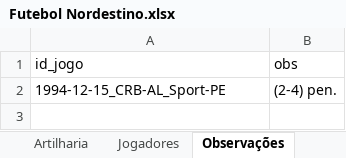
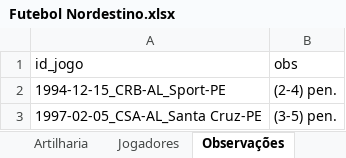
Before and after one commit to PericlesSavio/NE_Dados_FC, an Excel workbook: dados/Futebol Nordestino.xlsx, sheet Observações, drawn as a sheet; values as stored, in another font and other column widths than the file's, no borders; the diff names each change by its address in the sheet, - before the commit and + after, or states it on an @@ line.

```diff
--- a/dados/Futebol Nordestino.xlsx (sheet Observações)
+++ b/dados/Futebol Nordestino.xlsx (sheet Observações)
+row 3: 1997-02-05_CSA-AL_Santa Cruz-PE | (3-5) pen.
```
Also changed, not shown: sheet Jogos, other sheet tabs, hidden cells, 4 other files.
